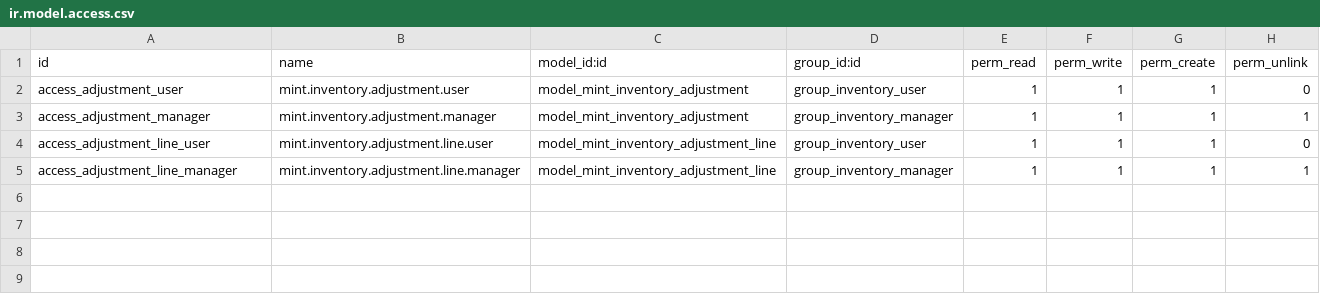
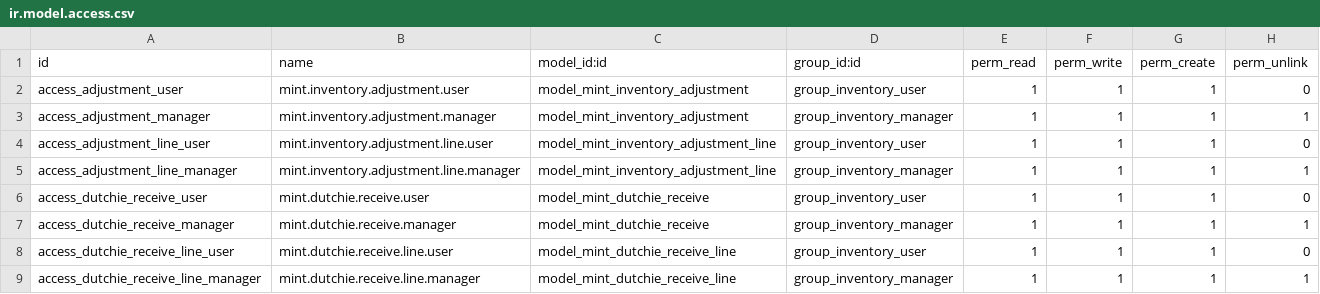
Before and after one commit to J-Palomino/odoo-custom-modules, a CSV file: mint_inventory_ops/security/ir.model.access.csv, drawn as a sheet.

```diff
--- a/mint_inventory_ops/security/ir.model.access.csv
+++ b/mint_inventory_ops/security/ir.model.access.csv
@@ -5 +5,5 @@ access_adjustment_line_user,mint.inventory.adjustment.line.user,model_mint_inven
 access_adjustment_line_manager,mint.inventory.adjustment.line.manager,model_mint_inventory_adjustment_line,group_inventory_manager,1,1,1,1
+access_dutchie_receive_user,mint.dutchie.receive.user,model_mint_dutchie_receive,group_inventory_user,1,1,1,0
+access_dutchie_receive_manager,mint.dutchie.receive.manager,model_mint_dutchie_receive,group_inventory_manager,1,1,1,1
+access_dutchie_receive_line_user,mint.dutchie.receive.line.user,model_mint_dutchie_receive_line,group_inventory_user,1,1,1,0
+access_dutchie_receive_line_manager,mint.dutchie.receive.line.manager,model_mint_dutchie_receive_line,group_inventory_manager,1,1,1,1
```
Also changed, not shown: 9 other files.
